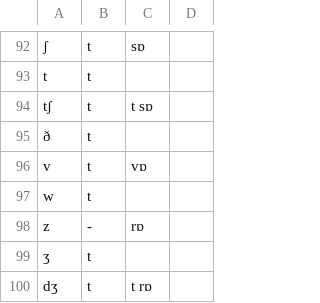
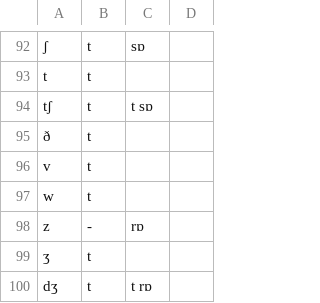
Before and after one commit to tomuhedspi/hackBKserver, a CSV file: resources/csv/FINAL_CONSONANT.csv, drawn as a sheet; only a part is shown, gaps mark what is left out.

```diff
--- a/resources/csv/FINAL_CONSONANT.csv
+++ b/resources/csv/FINAL_CONSONANT.csv
@@ -95,3 +95,3 @@ tʃ,t,t sɒ
 ð,t
-v,t, vɒ
+v,t,
 w,t
```
Also changed, not shown: resources/csv/INITIAL_CONSONANT.csv, resources/csv/SINGLE_CONSONANT.csv, 2 other files.
